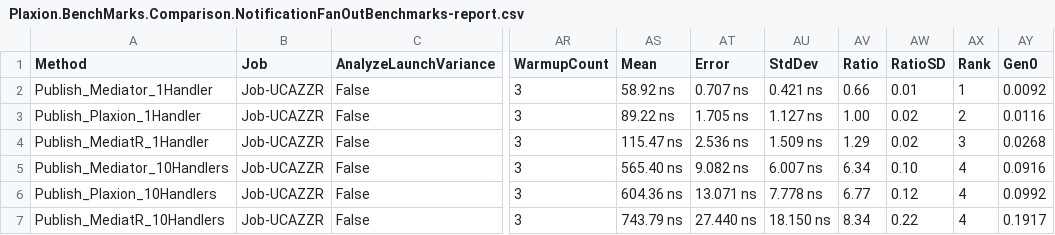
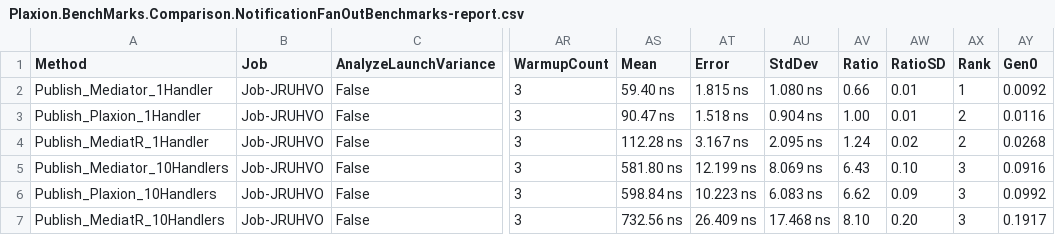
Before and after one commit to avmp2208/PlaxionMediator, a CSV file: benchmarks-comparison/src/Plaxion.BenchMarks.Comparison/BenchmarkDotNet.Artifacts/results/Plaxion.BenchMarks.Comparison.NotificationFanOutBenchmarks-report.csv, drawn as a sheet; only a part is shown, gaps mark what is left out; the diff covers the shown part only; the diff names each change by its address in the sheet, - before the commit and + after, or states it on an @@ line.

```diff
--- a/benchmarks-comparison/src/Plaxion.BenchMarks.Comparison/BenchmarkDotNet.Artifacts/results/Plaxion.BenchMarks.Comparison.NotificationFanOutBenchmarks-report.csv
+++ b/benchmarks-comparison/src/Plaxion.BenchMarks.Comparison/BenchmarkDotNet.Artifacts/results/Plaxion.BenchMarks.Comparison.NotificationFanOutBenchmarks-report.csv
-B2:B7 (Job): Job-UCAZZR
+B2:B7 (Job): Job-JRUHVO
-AS2 (Mean): 58.92 ns
+AS2 (Mean): 59.40 ns
-AT2 (Error): 0.707 ns
+AT2 (Error): 1.815 ns
-AU2 (StdDev): 0.421 ns
+AU2 (StdDev): 1.080 ns
-AS3 (Mean): 89.22 ns
+AS3 (Mean): 90.47 ns
-AT3 (Error): 1.705 ns
+AT3 (Error): 1.518 ns
-AU3 (StdDev): 1.127 ns
+AU3 (StdDev): 0.904 ns
-AW3 (RatioSD): 0.02
+AW3 (RatioSD): 0.01
-AS4 (Mean): 115.47 ns
+AS4 (Mean): 112.28 ns
-AT4 (Error): 2.536 ns
+AT4 (Error): 3.167 ns
-AU4 (StdDev): 1.509 ns
+AU4 (StdDev): 2.095 ns
-AV4 (Ratio): 1.29
+AV4 (Ratio): 1.24
-AX4 (Rank): 3
+AX4 (Rank): 2
-AS5 (Mean): 565.40 ns
+AS5 (Mean): 581.80 ns
-AT5 (Error): 9.082 ns
+AT5 (Error): 12.199 ns
-AU5 (StdDev): 6.007 ns
+AU5 (StdDev): 8.069 ns
-AV5 (Ratio): 6.34
+AV5 (Ratio): 6.43
-AX5:AX7 (Rank): 4
+AX5:AX7 (Rank): 3
-AS6 (Mean): 604.36 ns
+AS6 (Mean): 598.84 ns
-AT6 (Error): 13.071 ns
+AT6 (Error): 10.223 ns
-AU6 (StdDev): 7.778 ns
+AU6 (StdDev): 6.083 ns
-AV6 (Ratio): 6.77
+AV6 (Ratio): 6.62
-AW6 (RatioSD): 0.12
+AW6 (RatioSD): 0.09
-AS7 (Mean): 743.79 ns
+AS7 (Mean): 732.56 ns
-AT7 (Error): 27.440 ns
+AT7 (Error): 26.409 ns
-AU7 (StdDev): 18.150 ns
+AU7 (StdDev): 17.468 ns
-AV7 (Ratio): 8.34
+AV7 (Ratio): 8.10
-AW7 (RatioSD): 0.22
+AW7 (RatioSD): 0.20
```
Also changed, not shown: 41 edited cells elsewhere in this file, benchmarks-comparison/src/Plaxion.BenchMarks.Comparison/BenchmarkDotNet.Artifacts/results/Plaxion.BenchMarks.Comparison.ConcurrencyBenchmarks-report.csv, benchmarks-comparison/src/Plaxion.BenchMarks.Comparison/BenchmarkDotNet.Artifacts/results/Plaxion.BenchMarks.Comparison.PipelineBehaviorBenchmarks-report.csv, 11 other files.
